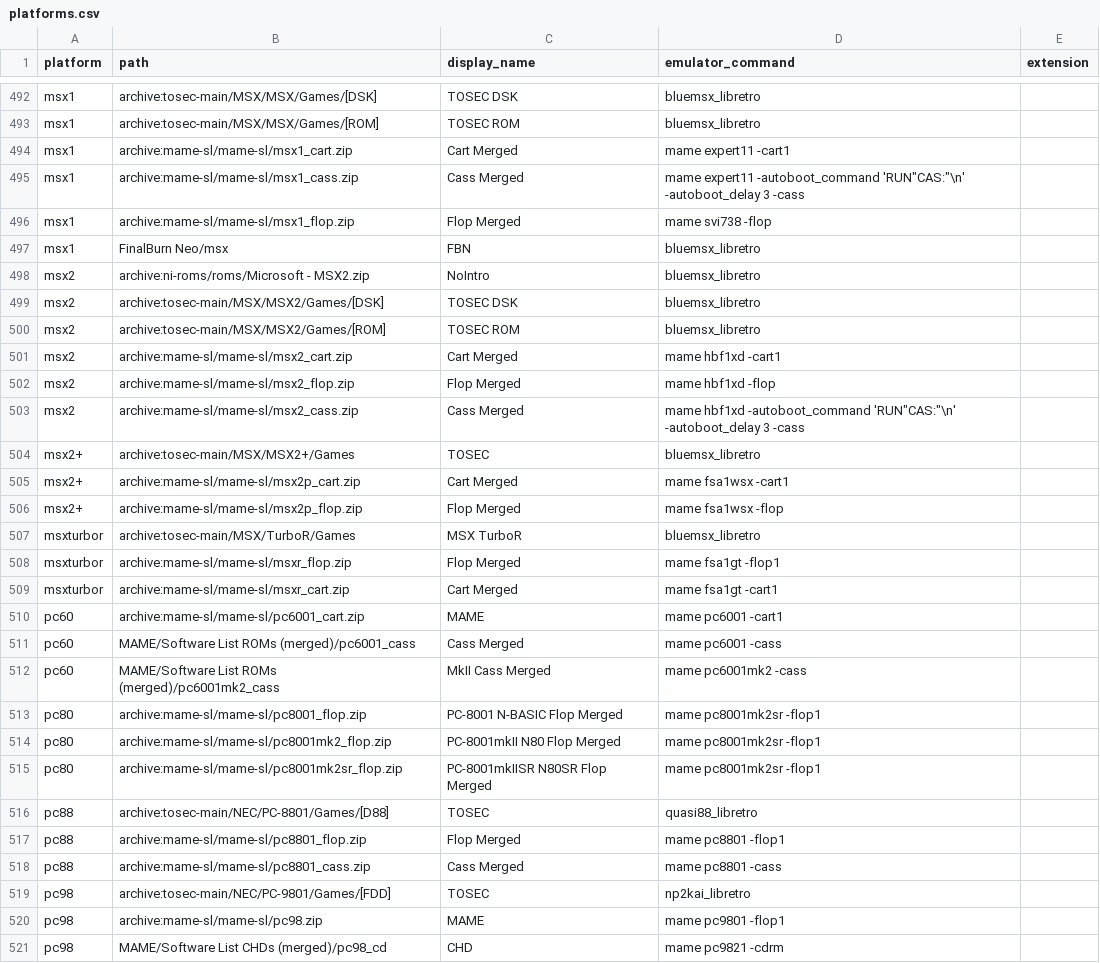
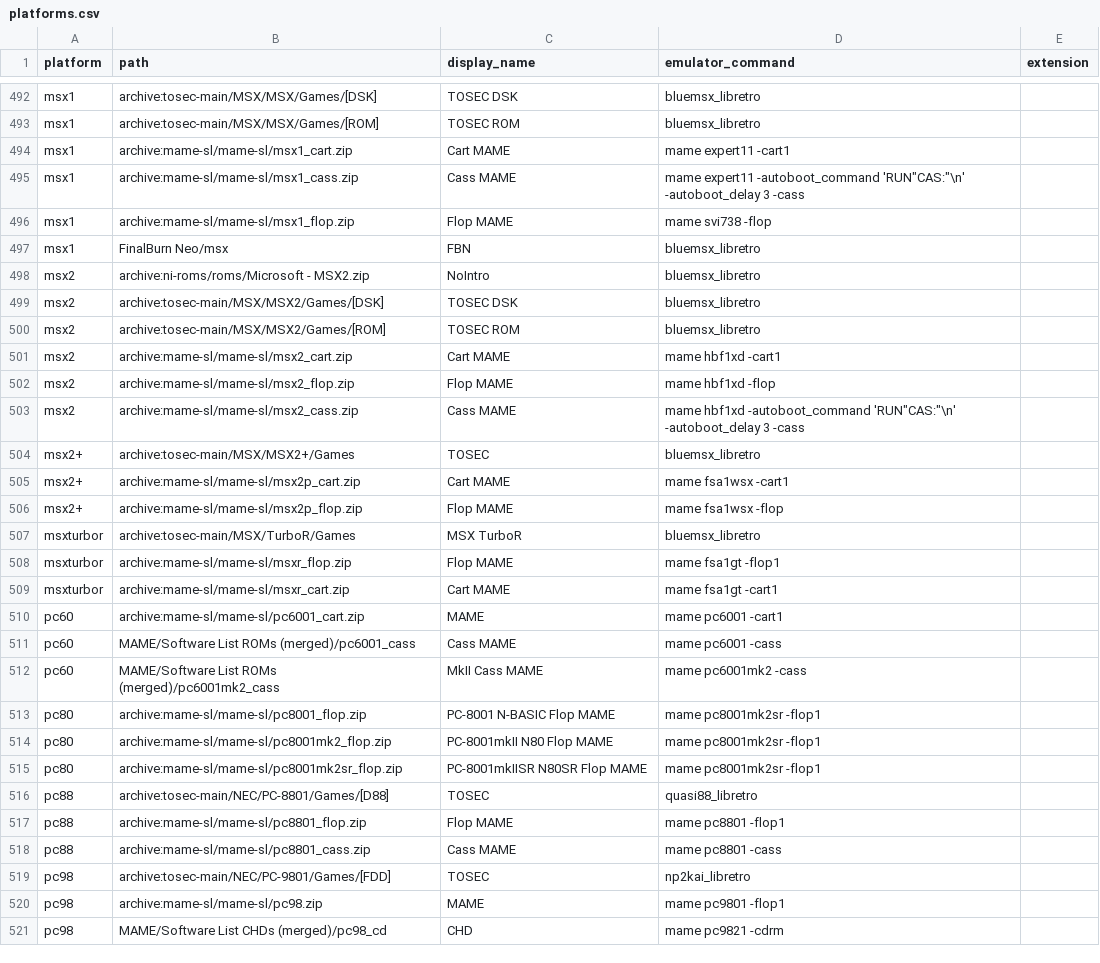
Before and after one commit to WizzardSK/gameflix, a CSV file: platforms.csv, drawn as a sheet; only a part is shown, gaps mark what is left out; the diff covers the shown part only.

```diff
--- a/platforms.csv
+++ b/platforms.csv
@@ -493,5 +493,5 @@ msx1,archive:tosec-main/MSX/MSX/Games/[DSK],TOSEC DSK,bluemsx_libretro,
 msx1,archive:tosec-main/MSX/MSX/Games/[ROM],TOSEC ROM,bluemsx_libretro,
-msx1,archive:mame-sl/mame-sl/msx1_cart.zip,Cart Merged,mame expert11 -cart1,
-msx1,archive:mame-sl/mame-sl/msx1_cass.zip,Cass Merged,"mame expert11 -autoboot_command 'RUN""CAS:""\n' -autoboot_delay 3 -cass",
-msx1,archive:mame-sl/mame-sl/msx1_flop.zip,Flop Merged,mame svi738 -flop,
+msx1,archive:mame-sl/mame-sl/msx1_cart.zip,Cart MAME,mame expert11 -cart1,
+msx1,archive:mame-sl/mame-sl/msx1_cass.zip,Cass MAME,"mame expert11 -autoboot_command 'RUN""CAS:""\n' -autoboot_delay 3 -cass",
+msx1,archive:mame-sl/mame-sl/msx1_flop.zip,Flop MAME,mame svi738 -flop,
 msx1,FinalBurn Neo/msx,FBN,bluemsx_libretro,
@@ -500,20 +500,20 @@ msx2,archive:tosec-main/MSX/MSX2/Games/[DSK],TOSEC DSK,bluemsx_libretro,
 msx2,archive:tosec-main/MSX/MSX2/Games/[ROM],TOSEC ROM,bluemsx_libretro,
-msx2,archive:mame-sl/mame-sl/msx2_cart.zip,Cart Merged,mame hbf1xd -cart1,
-msx2,archive:mame-sl/mame-sl/msx2_flop.zip,Flop Merged,mame hbf1xd -flop,
-msx2,archive:mame-sl/mame-sl/msx2_cass.zip,Cass Merged,"mame hbf1xd -autoboot_command 'RUN""CAS:""\n' -autoboot_delay 3 -cass",
+msx2,archive:mame-sl/mame-sl/msx2_cart.zip,Cart MAME,mame hbf1xd -cart1,
+msx2,archive:mame-sl/mame-sl/msx2_flop.zip,Flop MAME,mame hbf1xd -flop,
+msx2,archive:mame-sl/mame-sl/msx2_cass.zip,Cass MAME,"mame hbf1xd -autoboot_command 'RUN""CAS:""\n' -autoboot_delay 3 -cass",
 msx2+,archive:tosec-main/MSX/MSX2+/Games,TOSEC,bluemsx_libretro,
-msx2+,archive:mame-sl/mame-sl/msx2p_cart.zip,Cart Merged,mame fsa1wsx -cart1,
-msx2+,archive:mame-sl/mame-sl/msx2p_flop.zip,Flop Merged,mame fsa1wsx -flop,
+msx2+,archive:mame-sl/mame-sl/msx2p_cart.zip,Cart MAME,mame fsa1wsx -cart1,
+msx2+,archive:mame-sl/mame-sl/msx2p_flop.zip,Flop MAME,mame fsa1wsx -flop,
 msxturbor,archive:tosec-main/MSX/TurboR/Games,MSX TurboR,bluemsx_libretro,
-msxturbor,archive:mame-sl/mame-sl/msxr_flop.zip,Flop Merged,mame fsa1gt -flop1,
-msxturbor,archive:mame-sl/mame-sl/msxr_cart.zip,Cart Merged,mame fsa1gt -cart1,
+msxturbor,archive:mame-sl/mame-sl/msxr_flop.zip,Flop MAME,mame fsa1gt -flop1,
+msxturbor,archive:mame-sl/mame-sl/msxr_cart.zip,Cart MAME,mame fsa1gt -cart1,
 pc60,archive:mame-sl/mame-sl/pc6001_cart.zip,MAME,mame pc6001 -cart1,
-pc60,MAME/Software List ROMs (merged)/pc6001_cass,Cass Merged,mame pc6001 -cass,
-pc60,MAME/Software List ROMs (merged)/pc6001mk2_cass,MkII Cass Merged,mame pc6001mk2 -cass,
-pc80,archive:mame-sl/mame-sl/pc8001_flop.zip,PC-8001 N-BASIC Flop Merged,mame pc8001mk2sr -flop1,
-pc80,archive:mame-sl/mame-sl/pc8001mk2_flop.zip,PC-8001mkII N80 Flop Merged,mame pc8001mk2sr -flop1,
-pc80,archive:mame-sl/mame-sl/pc8001mk2sr_flop.zip,PC-8001mkIISR N80SR Flop Merged,mame pc8001mk2sr -flop1,
+pc60,MAME/Software List ROMs (merged)/pc6001_cass,Cass MAME,mame pc6001 -cass,
+pc60,MAME/Software List ROMs (merged)/pc6001mk2_cass,MkII Cass MAME,mame pc6001mk2 -cass,
+pc80,archive:mame-sl/mame-sl/pc8001_flop.zip,PC-8001 N-BASIC Flop MAME,mame pc8001mk2sr -flop1,
+pc80,archive:mame-sl/mame-sl/pc8001mk2_flop.zip,PC-8001mkII N80 Flop MAME,mame pc8001mk2sr -flop1,
+pc80,archive:mame-sl/mame-sl/pc8001mk2sr_flop.zip,PC-8001mkIISR N80SR Flop MAME,mame pc8001mk2sr -flop1,
 pc88,archive:tosec-main/NEC/PC-8801/Games/[D88],TOSEC,quasi88_libretro,
-pc88,archive:mame-sl/mame-sl/pc8801_flop.zip,Flop Merged,mame pc8801 -flop1,
-pc88,archive:mame-sl/mame-sl/pc8801_cass.zip,Cass Merged,mame pc8801 -cass,
+pc88,archive:mame-sl/mame-sl/pc8801_flop.zip,Flop MAME,mame pc8801 -flop1,
+pc88,archive:mame-sl/mame-sl/pc8801_cass.zip,Cass MAME,mame pc8801 -cass,
 pc98,archive:tosec-main/NEC/PC-9801/Games/[FDD],TOSEC,np2kai_libretro,
```
Also changed, not shown: 149 edited cells elsewhere in this file.
